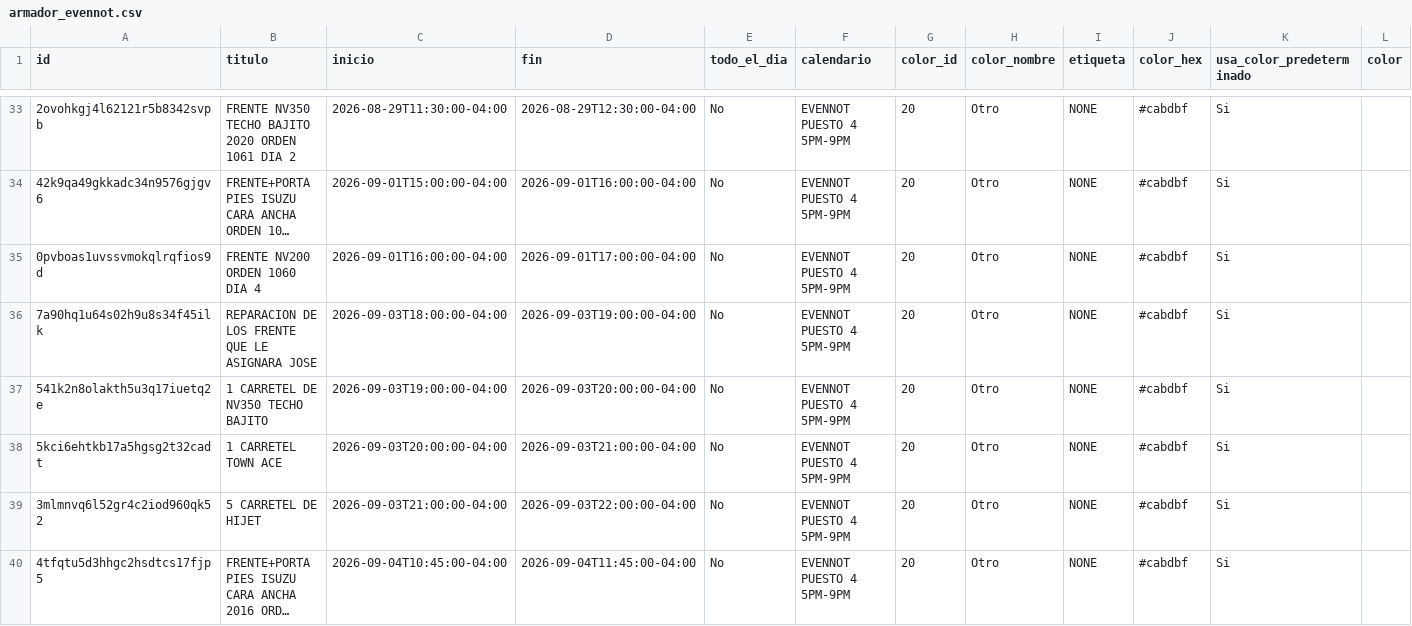
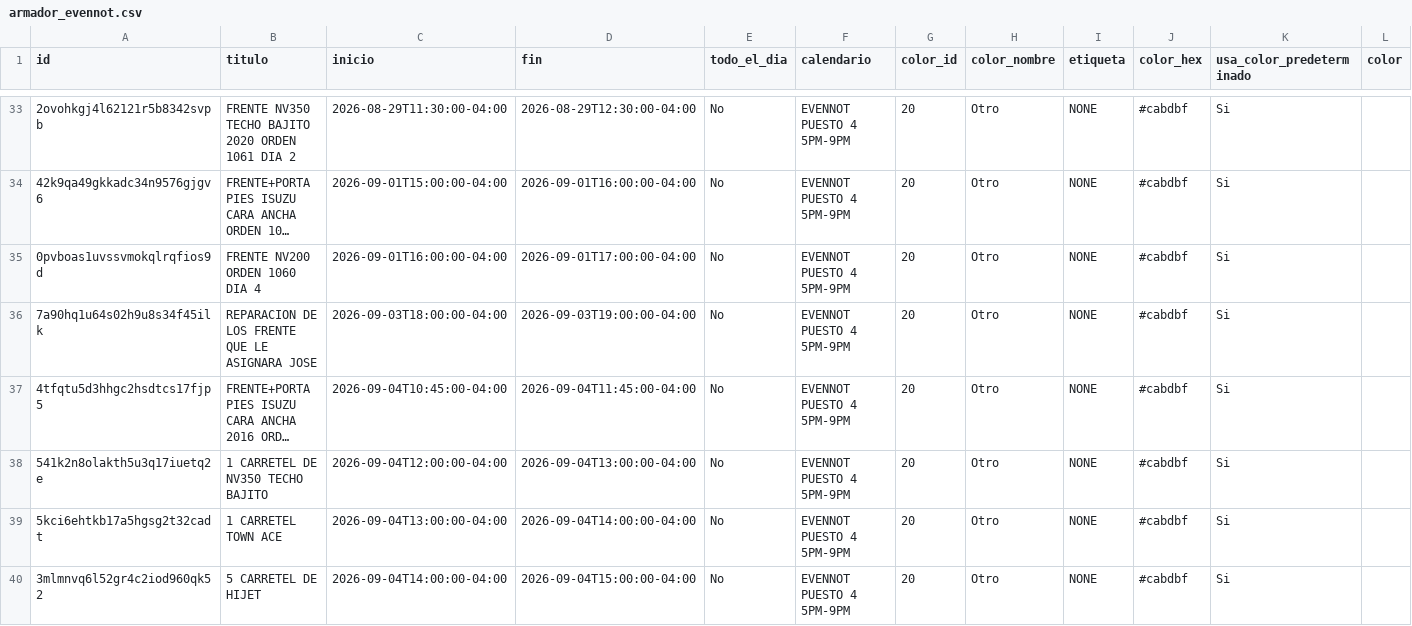
Before and after one commit to Osiris-14/rubio-defensa-ticket, a CSV file: public/data/calendario_armadores/armador_evennot.csv, drawn as a sheet; only a part is shown, gaps mark what is left out; long unchanged cells end in …; removed rows and columns are numbered as before the commit, all else as after; rows hold the shown columns only; the diff names each change by its address in the sheet, - before the commit and + after, or states it on an @@ line.

```diff
--- a/public/data/calendario_armadores/armador_evennot.csv
+++ b/public/data/calendario_armadores/armador_evennot.csv
-row 37: 541k2n8olakth5u3q17iuetq2e | 1 CARRETEL DE NV350 TECHO BAJITO | 2026-09-03T19:00:00-04:00 | 2026-09-03T20:00:00-04:00 | No | EVENNOT PUESTO 4 5PM-9PM | 20 | Otro | NONE | #cabdbf | Si
-row 38: 5kci6ehtkb17a5hgsg2t32cadt | 1 CARRETEL TOWN ACE | 2026-09-03T20:00:00-04:00 | 2026-09-03T21:00:00-04:00 | No | EVENNOT PUESTO 4 5PM-9PM | 20 | Otro | NONE | #cabdbf | Si
-row 39: 3mlmnvq6l52gr4c2iod960qk52 | 5 CARRETEL DE HIJET | 2026-09-03T21:00:00-04:00 | 2026-09-03T22:00:00-04:00 | No | EVENNOT PUESTO 4 5PM-9PM | 20 | Otro | NONE | #cabdbf | Si
+row 38: 541k2n8olakth5u3q17iuetq2e | 1 CARRETEL DE NV350 TECHO BAJITO | 2026-09-04T12:00:00-04:00 | 2026-09-04T13:00:00-04:00 | No | EVENNOT PUESTO 4 5PM-9PM | 20 | Otro | NONE | #cabdbf | Si
+row 39: 5kci6ehtkb17a5hgsg2t32cadt | 1 CARRETEL TOWN ACE | 2026-09-04T13:00:00-04:00 | 2026-09-04T14:00:00-04:00 | No | EVENNOT PUESTO 4 5PM-9PM | 20 | Otro | NONE | #cabdbf | Si
+row 40: 3mlmnvq6l52gr4c2iod960qk52 | 5 CARRETEL DE HIJET | 2026-09-04T14:00:00-04:00 | 2026-09-04T15:00:00-04:00 | No | EVENNOT PUESTO 4 5PM-9PM | 20 | Otro | NONE | #cabdbf | Si
```
Also changed, not shown: public/data/calendario_armadores/armador_puesto2.csv.
